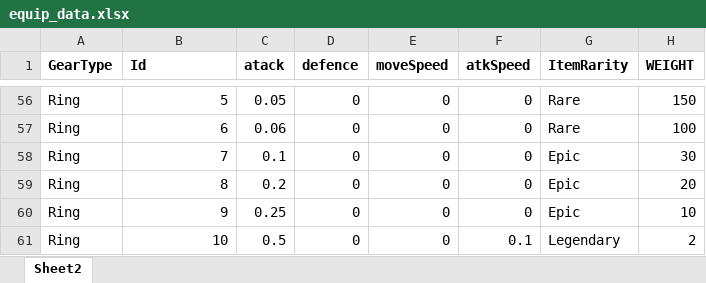
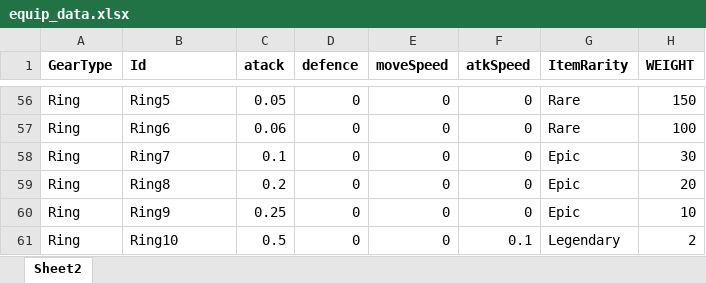
Before and after one commit to WhiteFoxZ/gompang-survivor, an Excel workbook: Assets/equip_data.xlsx, sheet Sheet2, drawn as a sheet; only a part is shown, gaps mark what is left out; values as stored, in another font and other column widths than the file's, no borders; the diff covers the shown part only; the diff names each change by its address in the sheet, - before the commit and + after, or states it on an @@ line.

```diff
--- a/Assets/equip_data.xlsx (sheet Sheet2)
+++ b/Assets/equip_data.xlsx (sheet Sheet2)
-B56:B61 alignment: right
+B56:B61 alignment: left
-B56 (Id): 5
+B56 (Id): Ring5
-B57 (Id): 6
+B57 (Id): Ring6
-B58 (Id): 7
+B58 (Id): Ring7
-B59 (Id): 8
+B59 (Id): Ring8
-B60 (Id): 9
+B60 (Id): Ring9
-B61 (Id): 10
+B61 (Id): Ring10
```
Also changed, not shown: 54 edited cells and cell formats elsewhere in this sheet, 5 other files.
